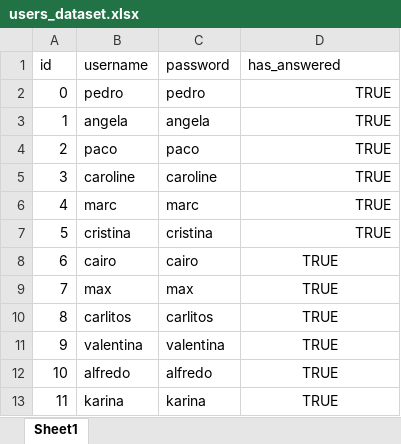
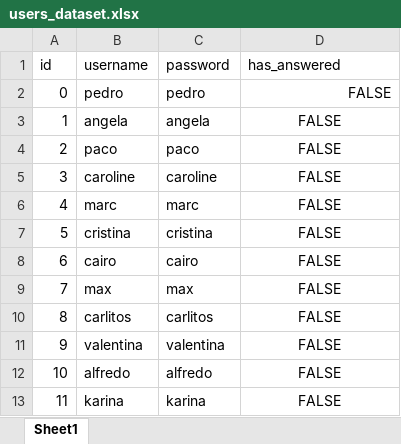
Before and after one commit to pjcopadoCS/reco_personal, an Excel workbook: users_dataset.xlsx, sheet Sheet1, drawn as a sheet; values as stored, in another font and other column widths than the file's, no borders; the diff names each change by its address in the sheet, - before the commit and + after, or states it on an @@ line.

```diff
--- a/users_dataset.xlsx (sheet Sheet1)
+++ b/users_dataset.xlsx (sheet Sheet1)
-D2:D13 (has_answered): TRUE
+D2:D13 (has_answered): FALSE
-D3:D7 alignment: right
+D3:D7 alignment: center
```
Also changed, not shown: purchases_dataset.xlsx, 5 other files.
